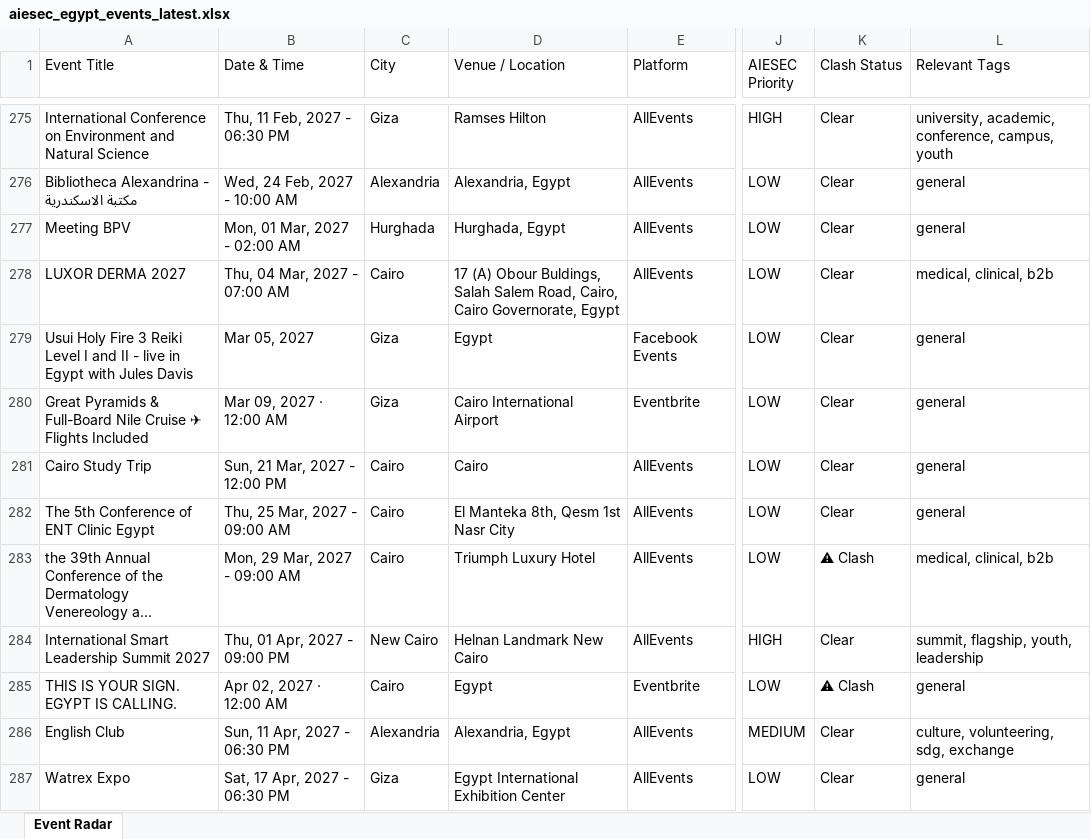
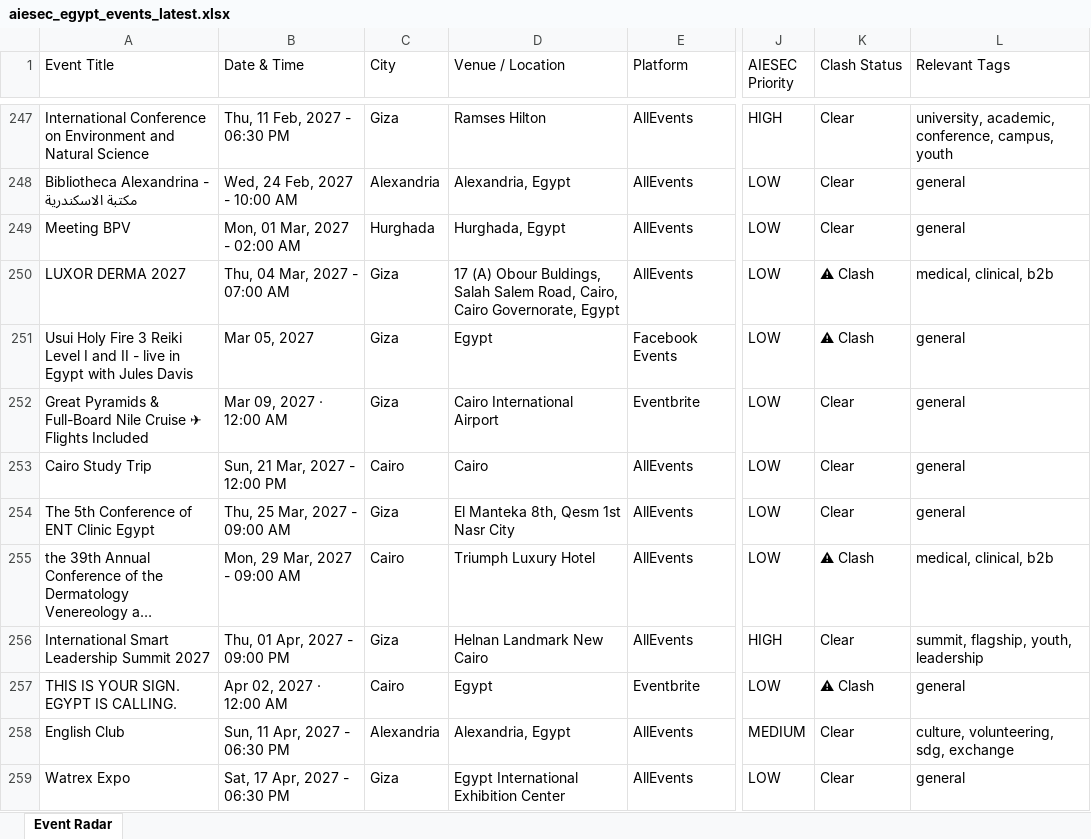
Before and after one commit to abdelrahmanmotazz/aiesec-event-radar, an Excel workbook: data/aiesec_egypt_events_latest.xlsx, sheet Event Radar, drawn as a sheet; only a part is shown, gaps mark what is left out; long unchanged cells end in …; values as stored, in another font and other column widths than the file's, no borders; addresses are those after the commit; the diff covers the shown part only; the diff names each change by its address in the sheet, - before the commit and + after, or states it on an @@ line.

```diff
--- a/data/aiesec_egypt_events_latest.xlsx (sheet Event Radar)
+++ b/data/aiesec_egypt_events_latest.xlsx (sheet Event Radar)
-C250 (City): Cairo
+C250 (City): Giza
-K250:K251 (Clash Status): Clear
+K250:K251 (Clash Status): ⚠ Clash
-C254 (City): Cairo
+C254 (City): Giza
-C256 (City): New Cairo
+C256 (City): Giza
```
Also changed, not shown: 16 added rows, 43 removed rows, 2 moved rows and 32 edited cells elsewhere in this sheet, data/egypt_b2c_events_latest.xlsx, docs/data/aiesec_egypt_events_latest.xlsx, 10 other files.
